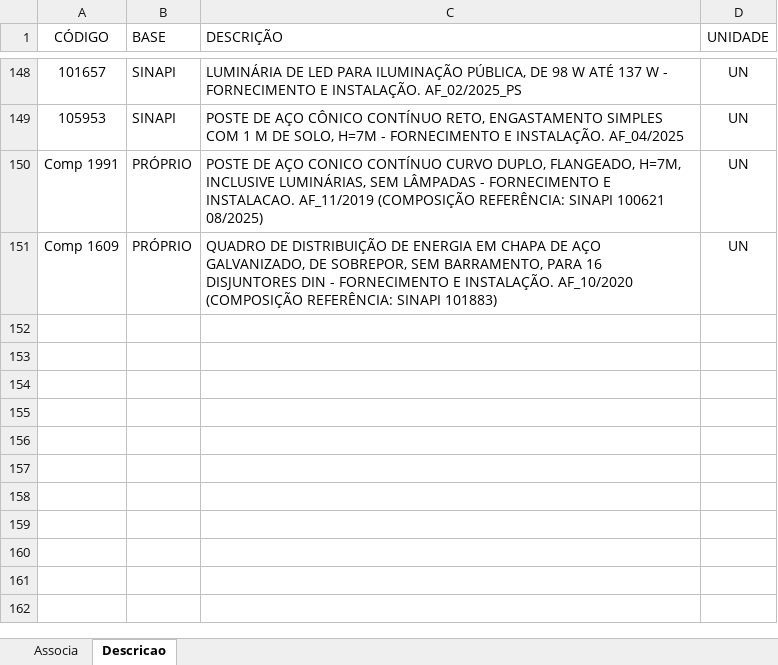
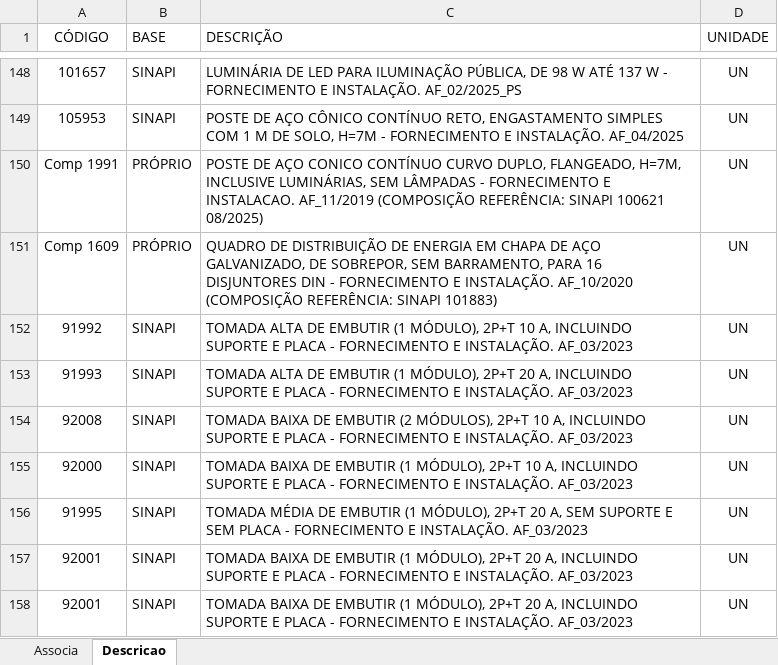
Before and after one commit to rodioegiufao/farmacia_janio, an Excel workbook: 3D/base_de_dados.xlsx, sheet Descricao, drawn as a sheet; only a part is shown, gaps mark what is left out; values as stored, in another font and other column widths than the file's, no borders; the diff names each change by its address in the sheet, - before the commit and + after, or states it on an @@ line.

Commit message:
Atualizando o orçamento

```diff
--- a/3D/base_de_dados.xlsx (sheet Descricao)
+++ b/3D/base_de_dados.xlsx (sheet Descricao)
+row 152: 91992 | SINAPI | TOMADA ALTA DE EMBUTIR (1 MÓDULO), 2P+T 10 A, INCLUINDO SUPORTE E PLACA - FORNECIMENTO E INSTALAÇÃO. AF_03/2023 | UN
+row 153: 91993 | SINAPI | TOMADA ALTA DE EMBUTIR (1 MÓDULO), 2P+T 20 A, INCLUINDO SUPORTE E PLACA - FORNECIMENTO E INSTALAÇÃO. AF_03/2023 | UN
+row 154: 92008 | SINAPI | TOMADA BAIXA DE EMBUTIR (2 MÓDULOS), 2P+T 10 A, INCLUINDO SUPORTE E PLACA - FORNECIMENTO E INSTALAÇÃO. AF_03/2023 | UN
+row 155: 92000 | SINAPI | TOMADA BAIXA DE EMBUTIR (1 MÓDULO), 2P+T 10 A, INCLUINDO SUPORTE E PLACA - FORNECIMENTO E INSTALAÇÃO. AF_03/2023 | UN
+row 156: 91995 | SINAPI | TOMADA MÉDIA DE EMBUTIR (1 MÓDULO), 2P+T 20 A, SEM SUPORTE E SEM PLACA - FORNECIMENTO E INSTALAÇÃO. AF_03/2023 | UN
+row 157: 92001 | SINAPI | TOMADA BAIXA DE EMBUTIR (1 MÓDULO), 2P+T 20 A, INCLUINDO SUPORTE E PLACA - FORNECIMENTO E INSTALAÇÃO. AF_03/2023 | UN
+row 158: 92001 | SINAPI | TOMADA BAIXA DE EMBUTIR (1 MÓDULO), 2P+T 20 A, INCLUINDO SUPORTE E PLACA - FORNECIMENTO E INSTALAÇÃO. AF_03/2023 | UN
```
Also changed, not shown: sheet Associa.
